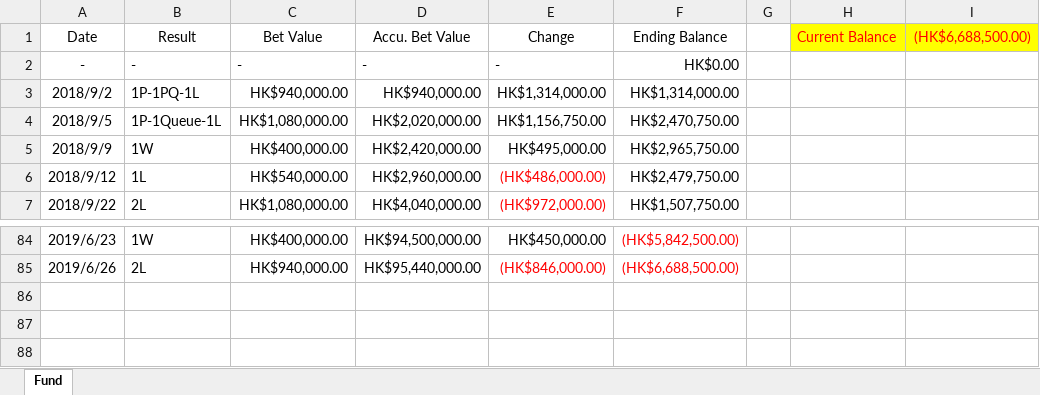
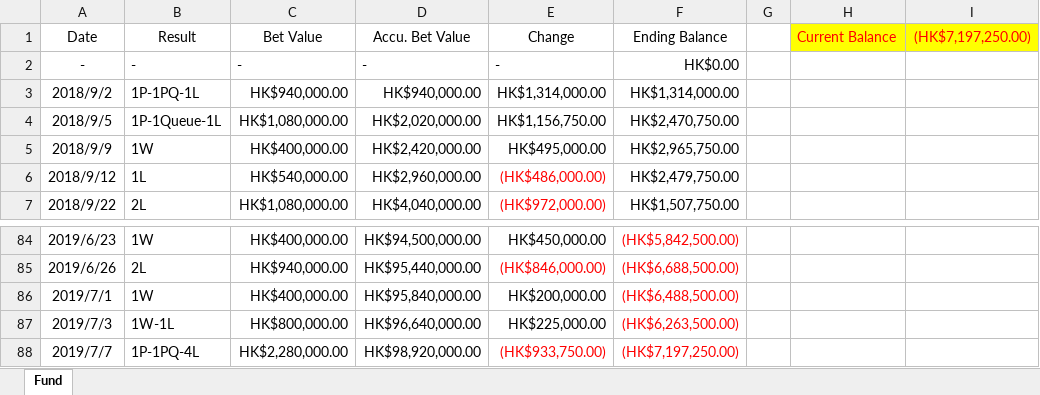
Before and after one commit to WagJK/horse-reports, an Excel workbook: project/convert/Horse Fund Balance (2018-2019).xlsm, sheet Fund, drawn as a sheet; only a part is shown, gaps mark what is left out; values as stored, in another font and other column widths than the file's, no borders; charts and pictures and table styles not drawn; the diff names each change by its address in the sheet, - before the commit and + after, or states it on an @@ line.

Commit message:
convert 7.7

```diff
--- a/project/convert/Horse Fund Balance (2018-2019).xlsm (sheet Fund)
+++ b/project/convert/Horse Fund Balance (2018-2019).xlsm (sheet Fund)
-I1: (HK$6,688,500.00)
+I1: (HK$7,197,250.00)
+row 86: 2019/7/1 | 1W | HK$400,000.00 | HK$95,840,000.00 | HK$200,000.00 | (HK$6,488,500.00)
+row 87: 2019/7/3 | 1W-1L | HK$800,000.00 | HK$96,640,000.00 | HK$225,000.00 | (HK$6,263,500.00)
+row 88: 2019/7/7 | 1P-1PQ-4L | HK$2,280,000.00 | HK$98,920,000.00 | (HK$933,750.00) | (HK$7,197,250.00)
```
Also changed, not shown: charts or pictures, 3 other files.
